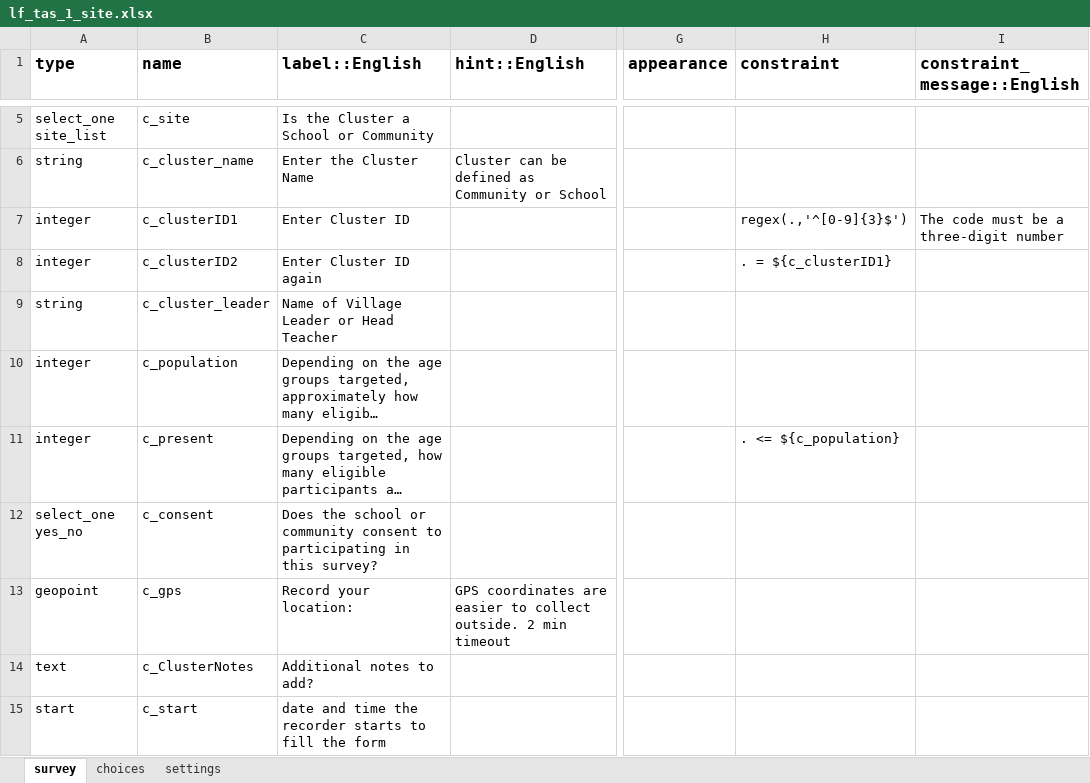
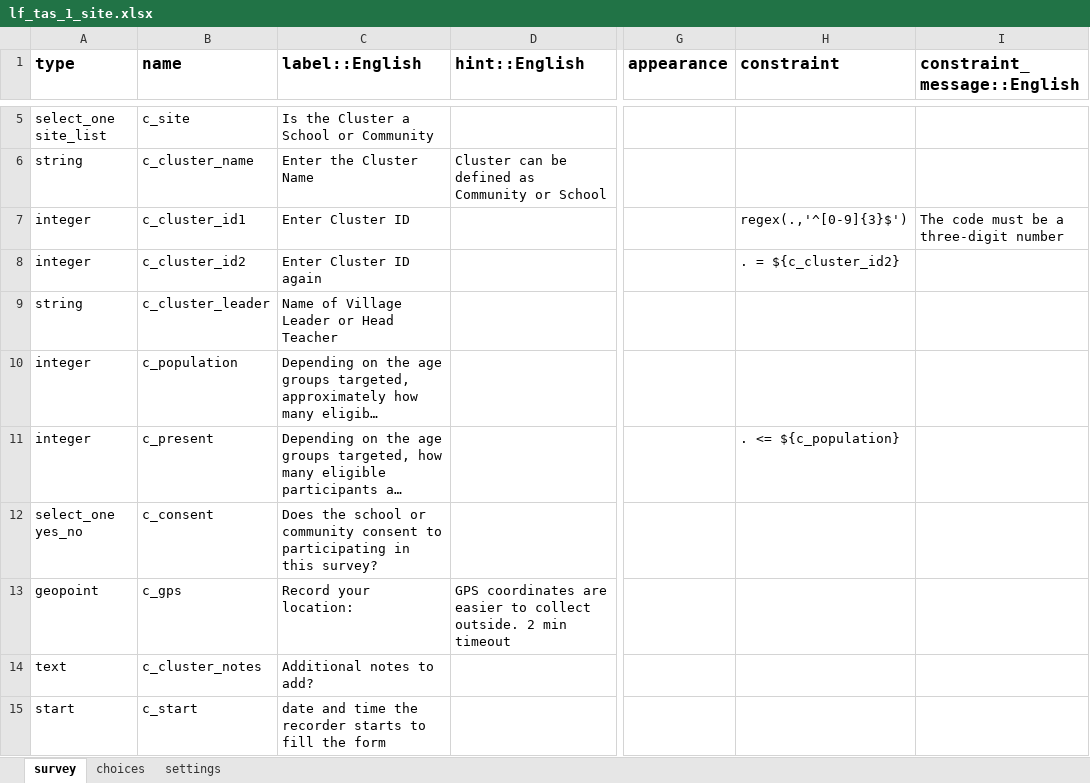
Before and after one commit to who-espen/generic-espen-collect-form, an Excel workbook: LF/TAS/lf_tas_1_site.xlsx, sheet survey, drawn as a sheet; only a part is shown, gaps mark what is left out; long unchanged cells end in …; values as stored, in another font and other column widths than the file's, no borders; the diff names each change by its address in the sheet, - before the commit and + after, or states it on an @@ line.

```diff
--- a/LF/TAS/lf_tas_1_site.xlsx (sheet survey)
+++ b/LF/TAS/lf_tas_1_site.xlsx (sheet survey)
-B7 (name): c_clusterID1
+B7 (name): c_cluster_id1
-B8 (name): c_clusterID2
+B8 (name): c_cluster_id2
-H8 (constraint): . = ${c_clusterID1}
+H8 (constraint): . = ${c_cluster_id2}
-B14 (name): c_ClusterNotes
+B14 (name): c_cluster_notes
```
Also changed, not shown: LF/Pre TAS/lf_pretas_1_site.xlsx.
